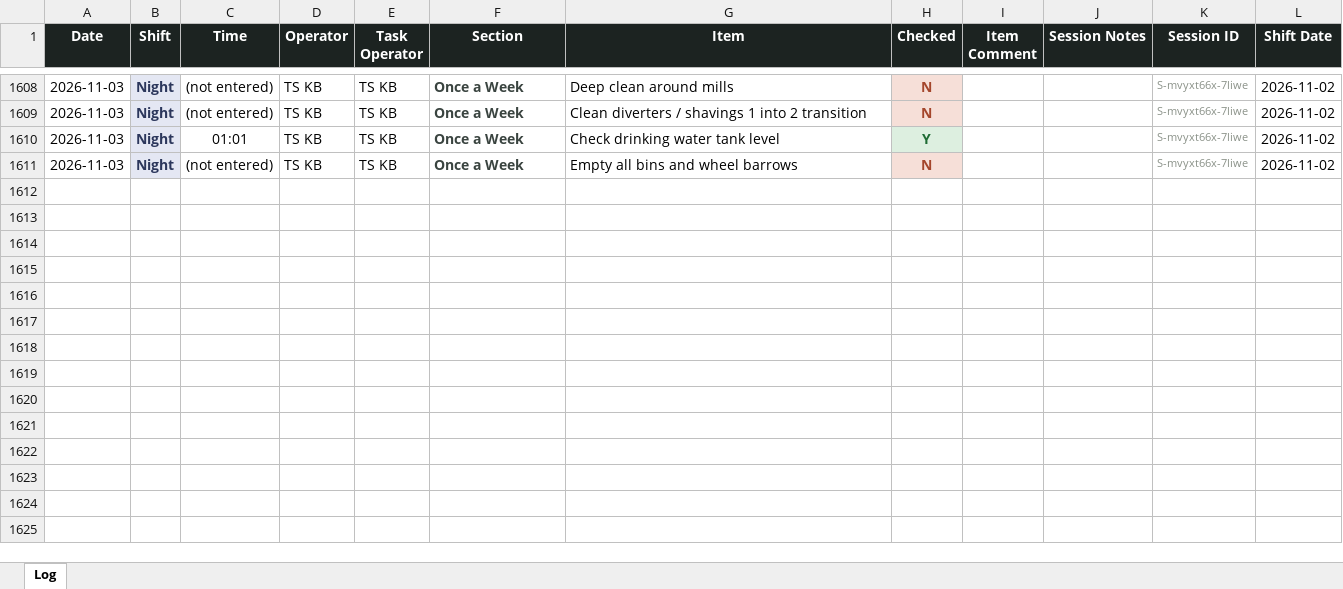
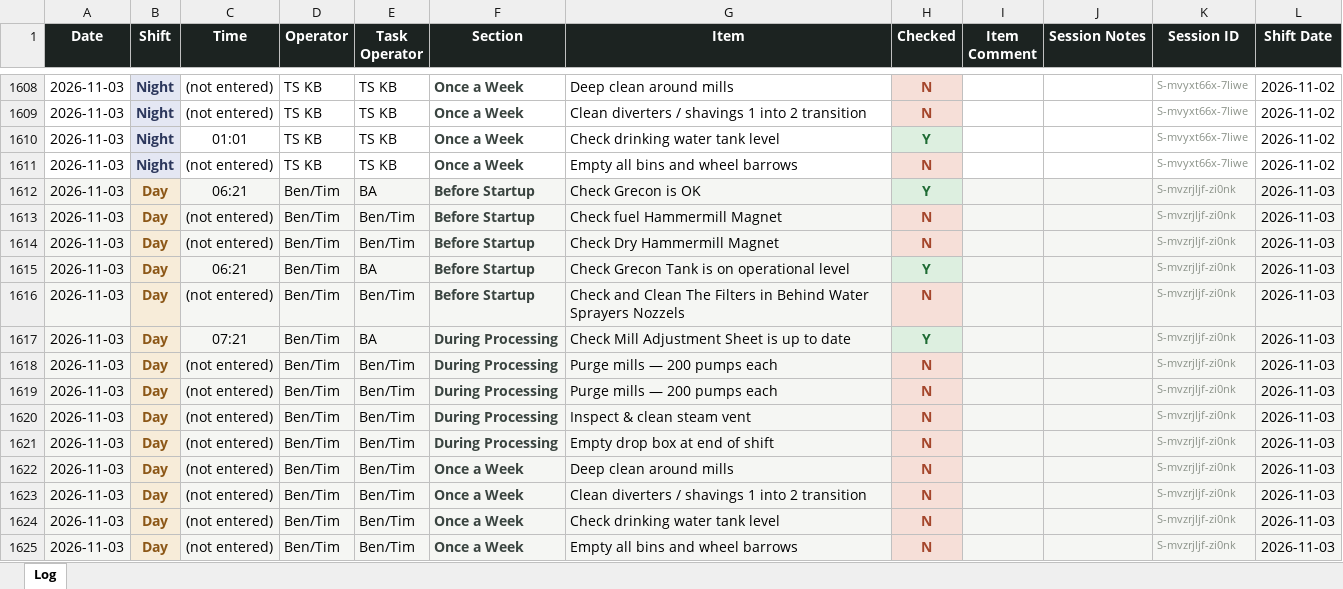
Before and after one commit to Tuan-Biomass/daily-checklist, an Excel workbook: newlog.xlsx, sheet Log, drawn as a sheet; only a part is shown, gaps mark what is left out; values as stored, in another font and other column widths than the file's, no borders; the diff names each change by its address in the sheet, - before the commit and + after, or states it on an @@ line.

Commit message:
Checklist log update 2026-11-02T21:21:57.582Z

```diff
--- a/newlog.xlsx (sheet Log)
+++ b/newlog.xlsx (sheet Log)
+row 1612: 2026-11-03 | Day | 06:21 | Ben/Tim | BA | Before Startup | Check Grecon is OK | Y |  |  | S-mvzrjljf-zi0nk | 2026-11-03
+row 1613: 2026-11-03 | Day | (not entered) | Ben/Tim | Ben/Tim | Before Startup | Check fuel Hammermill Magnet | N |  |  | S-mvzrjljf-zi0nk | 2026-11-03
+row 1614: 2026-11-03 | Day | (not entered) | Ben/Tim | Ben/Tim | Before Startup | Check Dry Hammermill Magnet | N |  |  | S-mvzrjljf-zi0nk | 2026-11-03
+row 1615: 2026-11-03 | Day | 06:21 | Ben/Tim | BA | Before Startup | Check Grecon Tank is on operational level | Y |  |  | S-mvzrjljf-zi0nk | 2026-11-03
+row 1616: 2026-11-03 | Day | (not entered) | Ben/Tim | Ben/Tim | Before Startup | Check and Clean The Filters in Behind Water Sprayers Nozzels | N |  |  | S-mvzrjljf-zi0nk | 2026-11-03
+row 1617: 2026-11-03 | Day | 07:21 | Ben/Tim | BA | During Processing | Check Mill Adjustment Sheet is up to date | Y |  |  | S-mvzrjljf-zi0nk | 2026-11-03
+row 1618: 2026-11-03 | Day | (not entered) | Ben/Tim | Ben/Tim | During Processing | Purge mills — 200 pumps each | N |  |  | S-mvzrjljf-zi0nk | 2026-11-03
+row 1619: 2026-11-03 | Day | (not entered) | Ben/Tim | Ben/Tim | During Processing | Purge mills — 200 pumps each | N |  |  | S-mvzrjljf-zi0nk | 2026-11-03
+row 1620: 2026-11-03 | Day | (not entered) | Ben/Tim | Ben/Tim | During Processing | Inspect & clean steam vent | N |  |  | S-mvzrjljf-zi0nk | 2026-11-03
+row 1621: 2026-11-03 | Day | (not entered) | Ben/Tim | Ben/Tim | During Processing | Empty drop box at end of shift | N |  |  | S-mvzrjljf-zi0nk | 2026-11-03
+row 1622: 2026-11-03 | Day | (not entered) | Ben/Tim | Ben/Tim | Once a Week | Deep clean around mills | N |  |  | S-mvzrjljf-zi0nk | 2026-11-03
+row 1623: 2026-11-03 | Day | (not entered) | Ben/Tim | Ben/Tim | Once a Week | Clean diverters / shavings 1 into 2 transition | N |  |  | S-mvzrjljf-zi0nk | 2026-11-03
+row 1624: 2026-11-03 | Day | (not entered) | Ben/Tim | Ben/Tim | Once a Week | Check drinking water tank level | N |  |  | S-mvzrjljf-zi0nk | 2026-11-03
+row 1625: 2026-11-03 | Day | (not entered) | Ben/Tim | Ben/Tim | Once a Week | Empty all bins and wheel barrows | N |  |  | S-mvzrjljf-zi0nk | 2026-11-03
```
